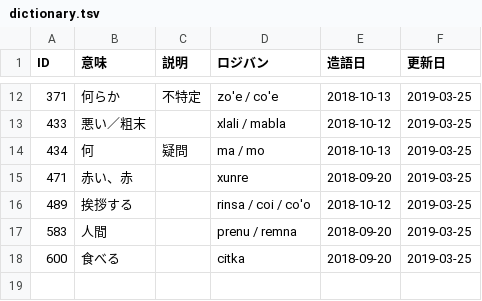
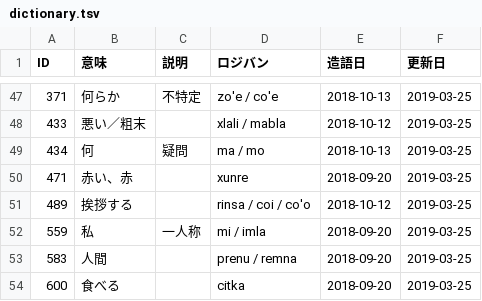
Before and after one commit to kepeken/bipuuk, a TSV file: dictionary.tsv, drawn as a sheet; only a part is shown, gaps mark what is left out; the diff covers the shown part only; the diff names each change by its address in the sheet, - before the commit and + after, or states it on an @@ line.

```diff
--- a/dictionary.tsv
+++ b/dictionary.tsv
+row 52: 559 | 私 | 一人称 | mi / imla | 2018-09-20 | 2019-03-25
```
Also changed, not shown: 35 added rows and 5 edited cells elsewhere in this file.
